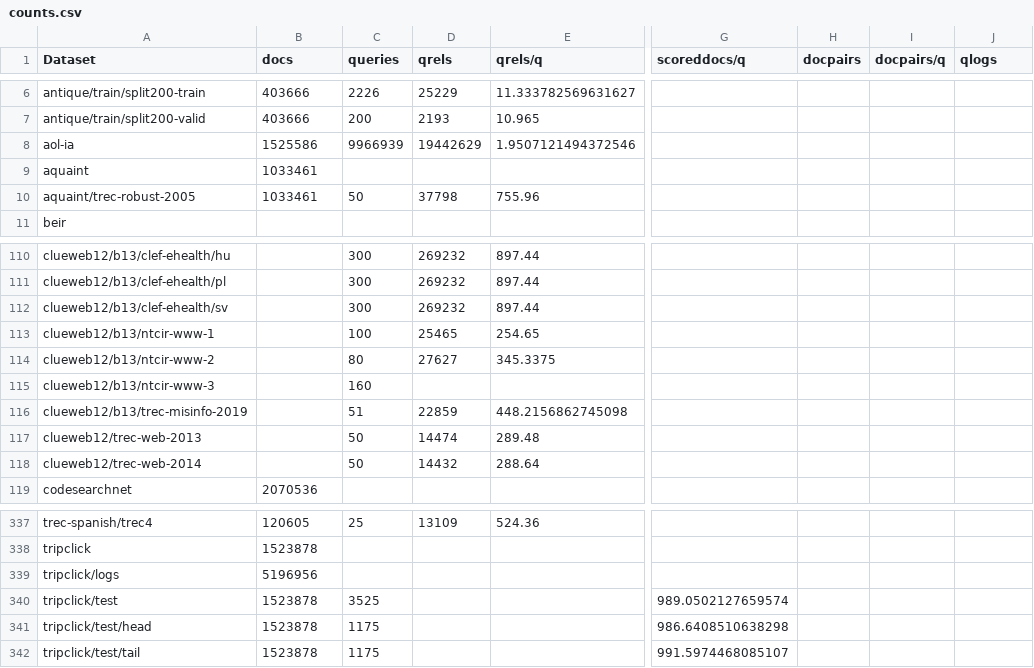
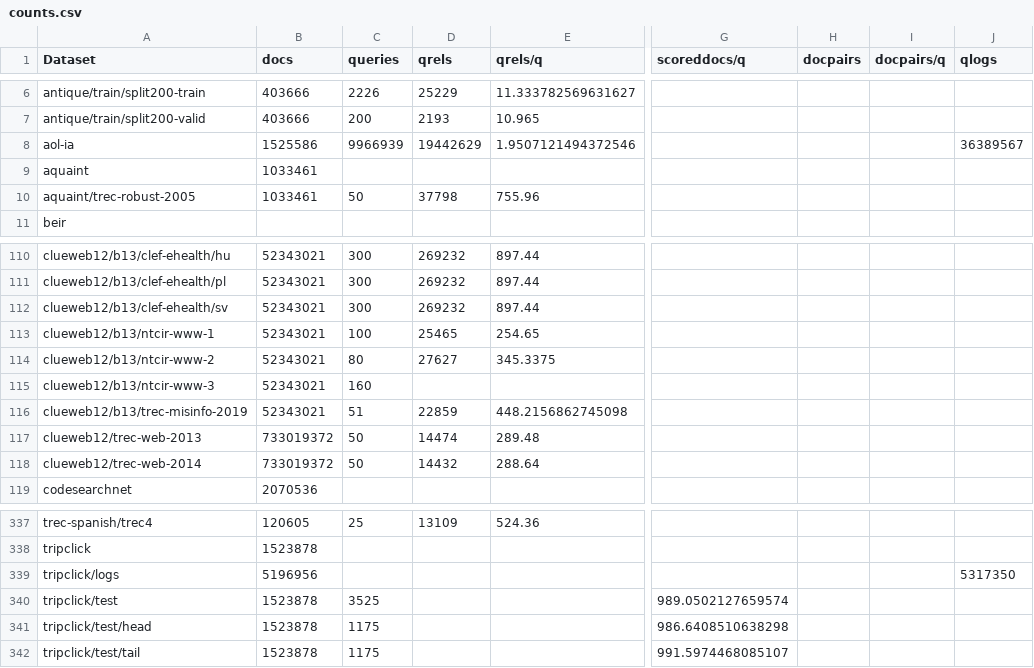
Before and after one commit to seanmacavaney/ir-datasets.com, a CSV file: docs/master/counts.csv, drawn as a sheet; only a part is shown, gaps mark what is left out; the diff covers the shown part only; the diff names each change by its address in the sheet, - before the commit and + after, or states it on an @@ line.

```diff
--- a/docs/master/counts.csv
+++ b/docs/master/counts.csv
-J8 (qlogs): (empty)
+J8 (qlogs): 36389567
-B110:B116 (docs): (empty)
+B110:B116 (docs): 52343021
-B117:B118 (docs): (empty)
+B117:B118 (docs): 733019372
-J339 (qlogs): (empty)
+J339 (qlogs): 5317350
```
Also changed, not shown: 58 edited cells elsewhere in this file, 45 other files.
